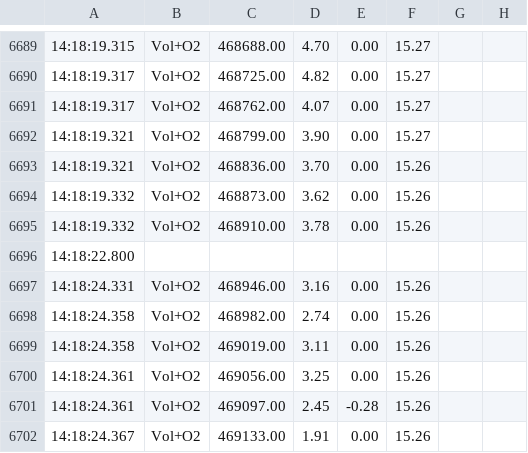
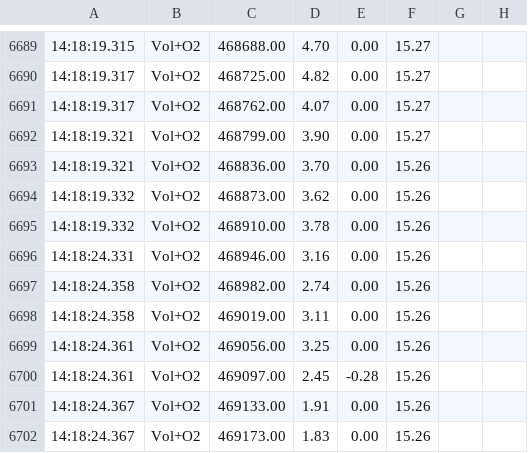
Before and after one commit to egrama/vo2process, a CSV file: in_files/esala2_p1.csv, drawn as a sheet; only a part is shown, gaps mark what is left out; the shorter side is filled out with more unchanged rows; the diff names each change by its address in the sheet, - before the commit and + after, or states it on an @@ line.

Commit message:
fix infile

```diff
--- a/in_files/esala2_p1.csv
+++ b/in_files/esala2_p1.csv
-row 6696: 14:18:22.800
```
